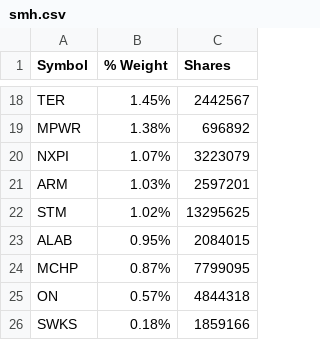
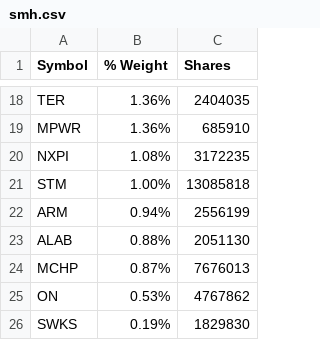
Before and after one commit to kkernan/index-component-scraper, a CSV file: data/smh.csv, drawn as a sheet; only a part is shown, gaps mark what is left out; removed rows and columns are numbered as before the commit, all else as after; the diff covers the shown part only; the diff names each change by its address in the sheet, - before the commit and + after, or states it on an @@ line.

```diff
--- a/data/smh.csv
+++ b/data/smh.csv
-B18 (% Weight): 1.45%
+B18 (% Weight): 1.36%
-C18 (Shares): 2442567
+C18 (Shares): 2404035
-B19 (% Weight): 1.38%
+B19 (% Weight): 1.36%
-C19 (Shares): 696892
+C19 (Shares): 685910
-B20 (% Weight): 1.07%
+B20 (% Weight): 1.08%
-C20 (Shares): 3223079
+C20 (Shares): 3172235
-row 21: ARM | 1.03% | 2597201
-B21 (% Weight): 1.02%
+B21 (% Weight): 1.00%
-C21 (Shares): 13295625
+C21 (Shares): 13085818
+row 22: ARM | 0.94% | 2556199
-B23 (% Weight): 0.95%
+B23 (% Weight): 0.88%
-C23 (Shares): 2084015
+C23 (Shares): 2051130
-C24 (Shares): 7799095
+C24 (Shares): 7676013
-B25 (% Weight): 0.57%
+B25 (% Weight): 0.53%
-C25 (Shares): 4844318
+C25 (Shares): 4767862
-B26 (% Weight): 0.18%
+B26 (% Weight): 0.19%
-C26 (Shares): 1859166
+C26 (Shares): 1829830
```
Also changed, not shown: 3 added rows, 3 removed rows and 26 edited cells elsewhere in this file, data/nasdaq100.csv, data/sp500.csv, 1 other file.
